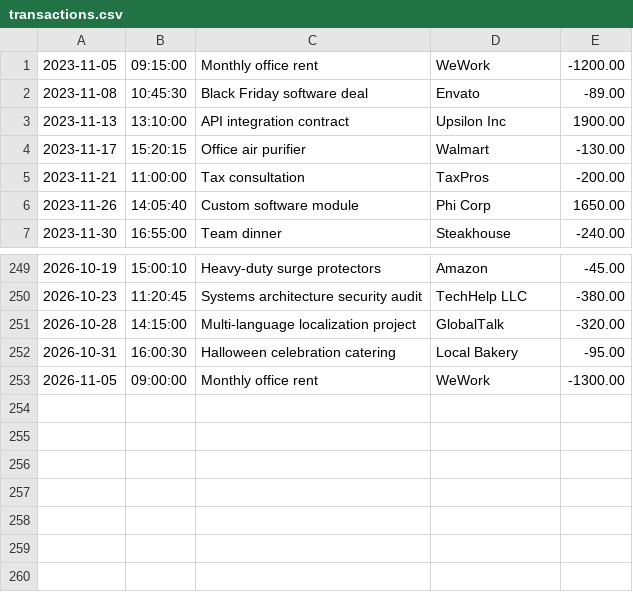
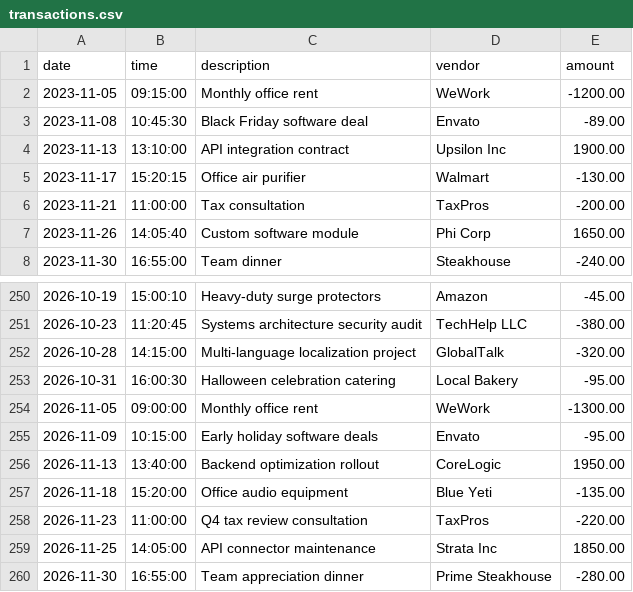
Before and after one commit to premannamal/accounting-ledger, a CSV file: transactions.csv, drawn as a sheet; only a part is shown, gaps mark what is left out; the diff names each change by its address in the sheet, - before the commit and + after, or states it on an @@ line.

Commit message:
Commented out code for FileWriter. This is emptying the transactions.csv file when the user exits the main menu.

```diff
--- a/transactions.csv
+++ b/transactions.csv
+row 1: date | time | description | vendor | amount
+row 255: 2026-11-09 | 10:15:00 | Early holiday software deals | Envato | -95.00
+row 256: 2026-11-13 | 13:40:00 | Backend optimization rollout | CoreLogic | 1950.00
+row 257: 2026-11-18 | 15:20:00 | Office audio equipment | Blue Yeti | -135.00
+row 258: 2026-11-23 | 11:00:00 | Q4 tax review consultation | TaxPros | -220.00
+row 259: 2026-11-25 | 14:05:00 | API connector maintenance | Strata Inc | 1850.00
+row 260: 2026-11-30 | 16:55:00 | Team appreciation dinner | Prime Steakhouse | -280.00
```
Also changed, not shown: 1 other file.
